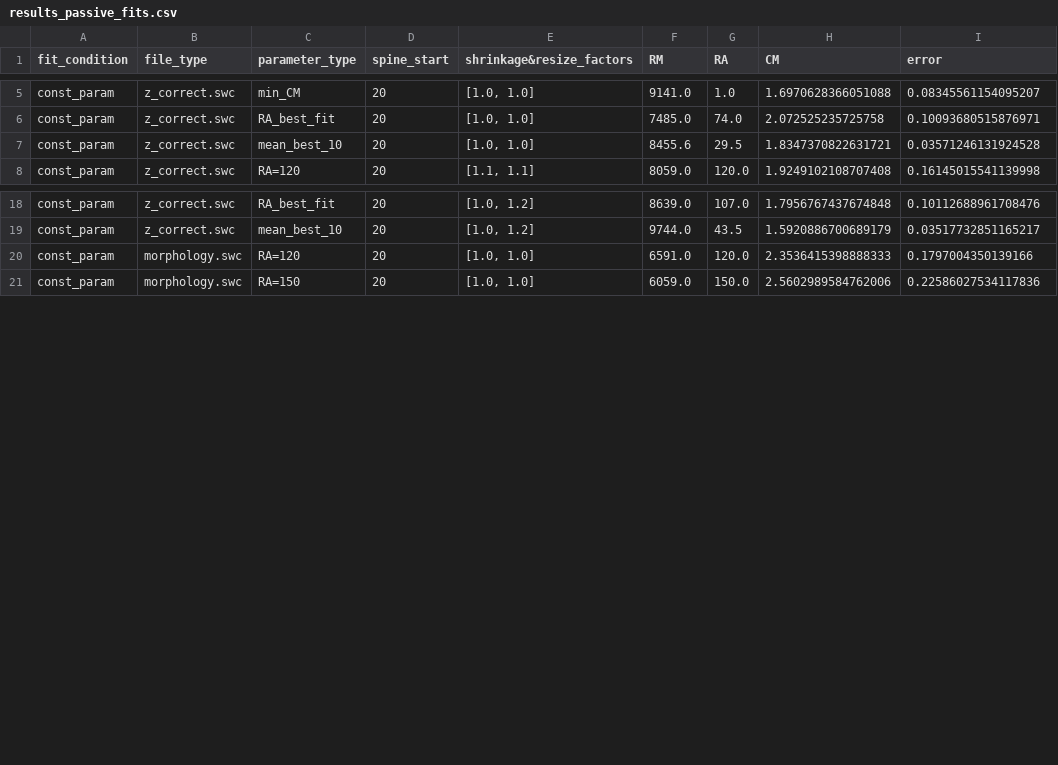
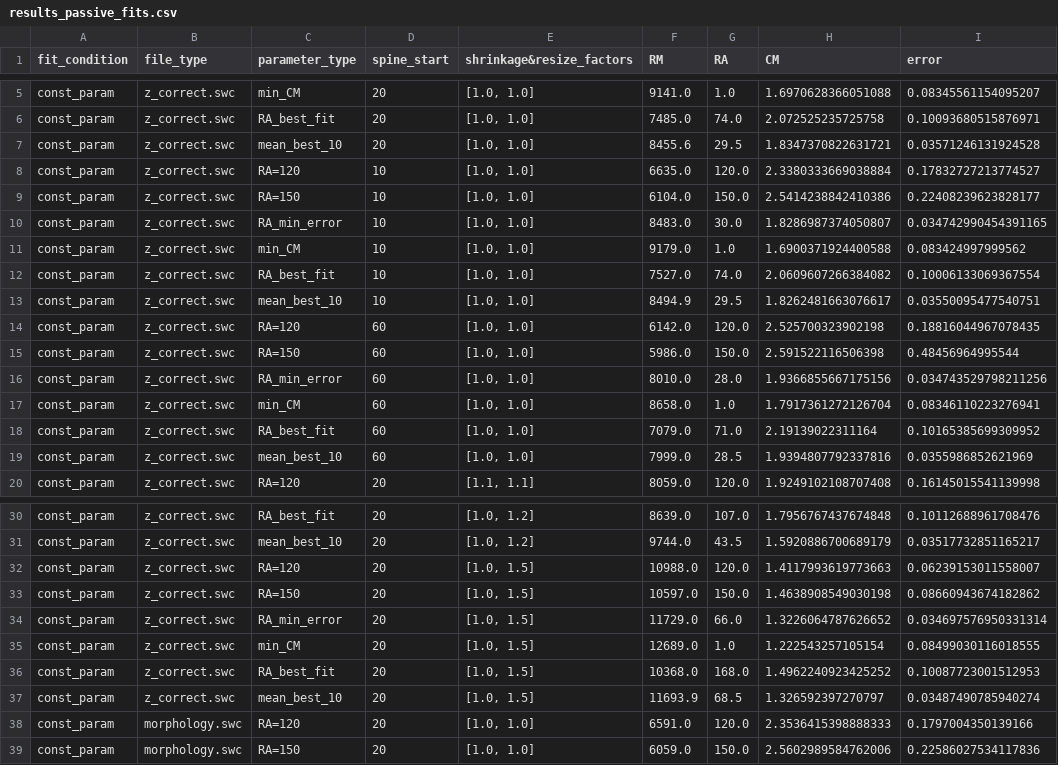
Before and after one commit to moriafrid/analysis_groger_cells, a CSV file: cells_initial_information/2017_05_08_A_4-5/results_passive_fits.csv, drawn as a sheet; only a part is shown, gaps mark what is left out; the diff names each change by its address in the sheet, - before the commit and + after, or states it on an @@ line.

Commit message:
run cell 4-5 with another SPINE_START

```diff
--- a/cells_initial_information/2017_05_08_A_4-5/results_passive_fits.csv
+++ b/cells_initial_information/2017_05_08_A_4-5/results_passive_fits.csv
+row 8: const_param | z_correct.swc | RA=120 | 10 | [1.0, 1.0] | 6635.0 | 120.0 | 2.3380333669038884 | 0.17832727213774527
+row 9: const_param | z_correct.swc | RA=150 | 10 | [1.0, 1.0] | 6104.0 | 150.0 | 2.5414238842410386 | 0.22408239623828177
+row 10: const_param | z_correct.swc | RA_min_error | 10 | [1.0, 1.0] | 8483.0 | 30.0 | 1.8286987374050807 | 0.034742990454391165
+row 11: const_param | z_correct.swc | min_CM | 10 | [1.0, 1.0] | 9179.0 | 1.0 | 1.6900371924400588 | 0.083424997999562
+row 12: const_param | z_correct.swc | RA_best_fit | 10 | [1.0, 1.0] | 7527.0 | 74.0 | 2.0609607266384082 | 0.10006133069367554
+row 13: const_param | z_correct.swc | mean_best_10 | 10 | [1.0, 1.0] | 8494.9 | 29.5 | 1.8262481663076617 | 0.03550095477540751
+row 14: const_param | z_correct.swc | RA=120 | 60 | [1.0, 1.0] | 6142.0 | 120.0 | 2.525700323902198 | 0.18816044967078435
+row 15: const_param | z_correct.swc | RA=150 | 60 | [1.0, 1.0] | 5986.0 | 150.0 | 2.591522116506398 | 0.48456964995544
+row 16: const_param | z_correct.swc | RA_min_error | 60 | [1.0, 1.0] | 8010.0 | 28.0 | 1.9366855667175156 | 0.034743529798211256
+row 17: const_param | z_correct.swc | min_CM | 60 | [1.0, 1.0] | 8658.0 | 1.0 | 1.7917361272126704 | 0.08346110223276941
+row 18: const_param | z_correct.swc | RA_best_fit | 60 | [1.0, 1.0] | 7079.0 | 71.0 | 2.19139022311164 | 0.10165385699309952
+row 19: const_param | z_correct.swc | mean_best_10 | 60 | [1.0, 1.0] | 7999.0 | 28.5 | 1.9394807792337816 | 0.0355986852621969
+row 32: const_param | z_correct.swc | RA=120 | 20 | [1.0, 1.5] | 10988.0 | 120.0 | 1.4117993619773663 | 0.06239153011558007
+row 33: const_param | z_correct.swc | RA=150 | 20 | [1.0, 1.5] | 10597.0 | 150.0 | 1.4638908549030198 | 0.08660943674182862
+row 34: const_param | z_correct.swc | RA_min_error | 20 | [1.0, 1.5] | 11729.0 | 66.0 | 1.3226064787626652 | 0.034697576950331314
+row 35: const_param | z_correct.swc | min_CM | 20 | [1.0, 1.5] | 12689.0 | 1.0 | 1.222543257105154 | 0.08499030116018555
+row 36: const_param | z_correct.swc | RA_best_fit | 20 | [1.0, 1.5] | 10368.0 | 168.0 | 1.4962240923425252 | 0.10087723001512953
+row 37: const_param | z_correct.swc | mean_best_10 | 20 | [1.0, 1.5] | 11693.9 | 68.5 | 1.326592397270797 | 0.03487490785940274
```
Also changed, not shown: cells_initial_information/2017_03_04_A_6-7/results_passive_fits.csv, 5 other files.
